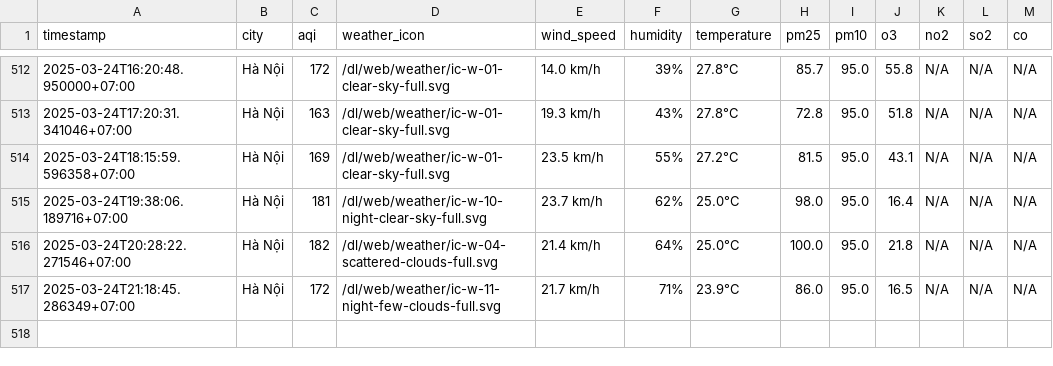
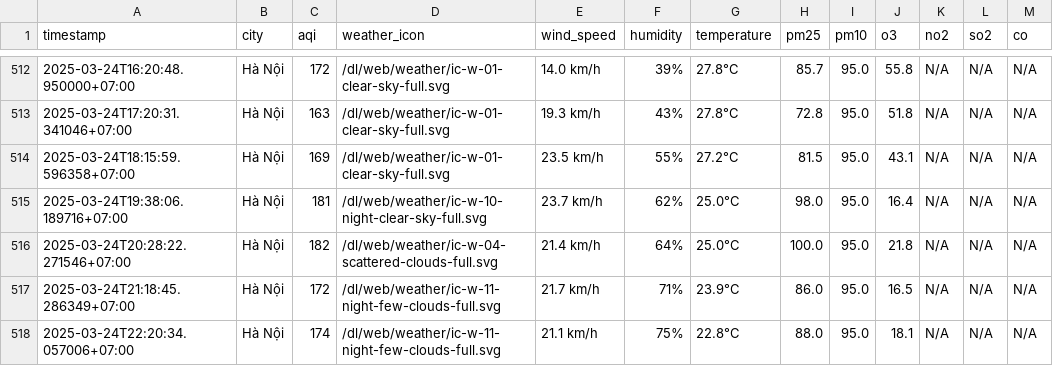
Before and after one commit to dothang08/thu_nghiem, a CSV file: result/hanoi/aqi_hanoi_2025_mar.csv, drawn as a sheet; only a part is shown, gaps mark what is left out; the diff names each change by its address in the sheet, - before the commit and + after, or states it on an @@ line.

```diff
--- a/result/hanoi/aqi_hanoi_2025_mar.csv
+++ b/result/hanoi/aqi_hanoi_2025_mar.csv
+row 518: 2025-03-24T22:20:34.057006+07:00 | Hà Nội | 174 | /dl/web/weather/ic-w-11-night-few-clouds-full.svg | 21.1 km/h | 75% | 22.8°C | 88.0 | 95.0 | 18.1 | N/A | N/A | N/A
```
Also changed, not shown: aqi_selected_cities.csv, result/hai-duong/aqi_hai-duong_2025_mar.csv, 10 other files.
